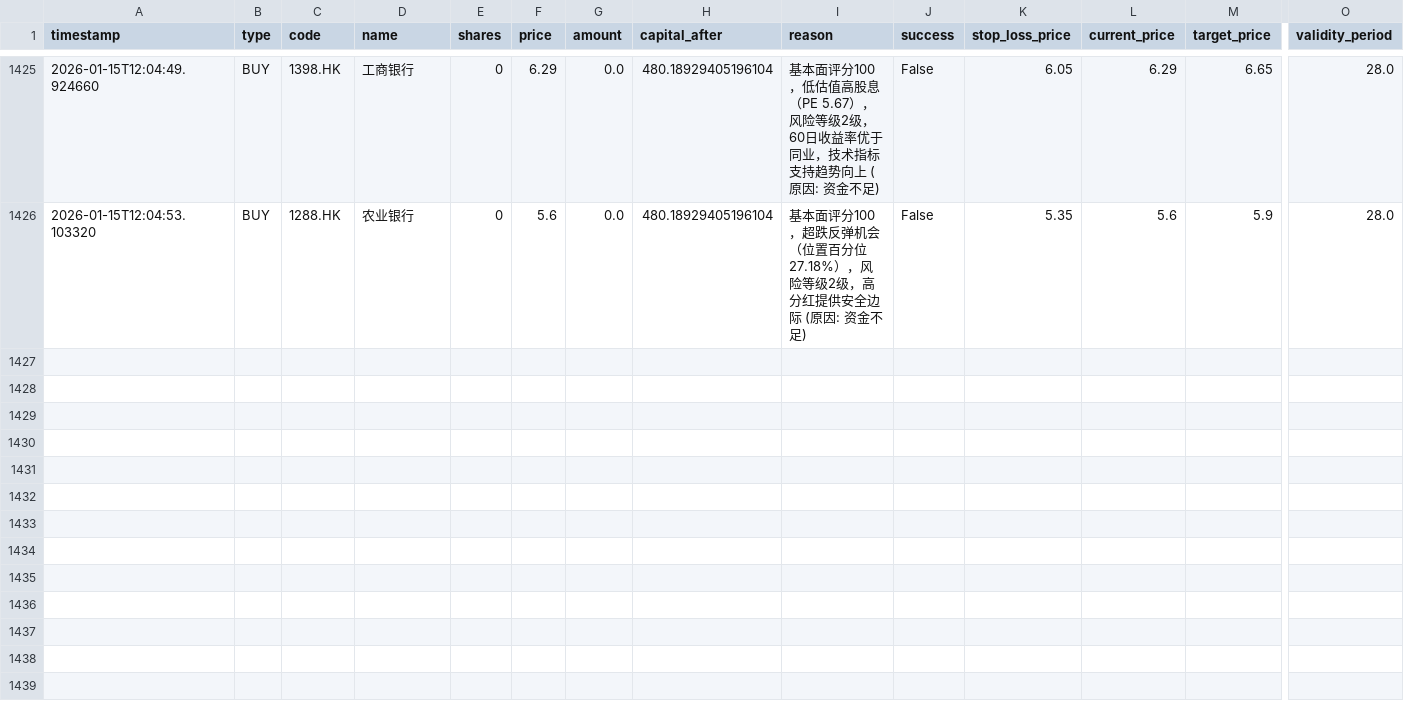
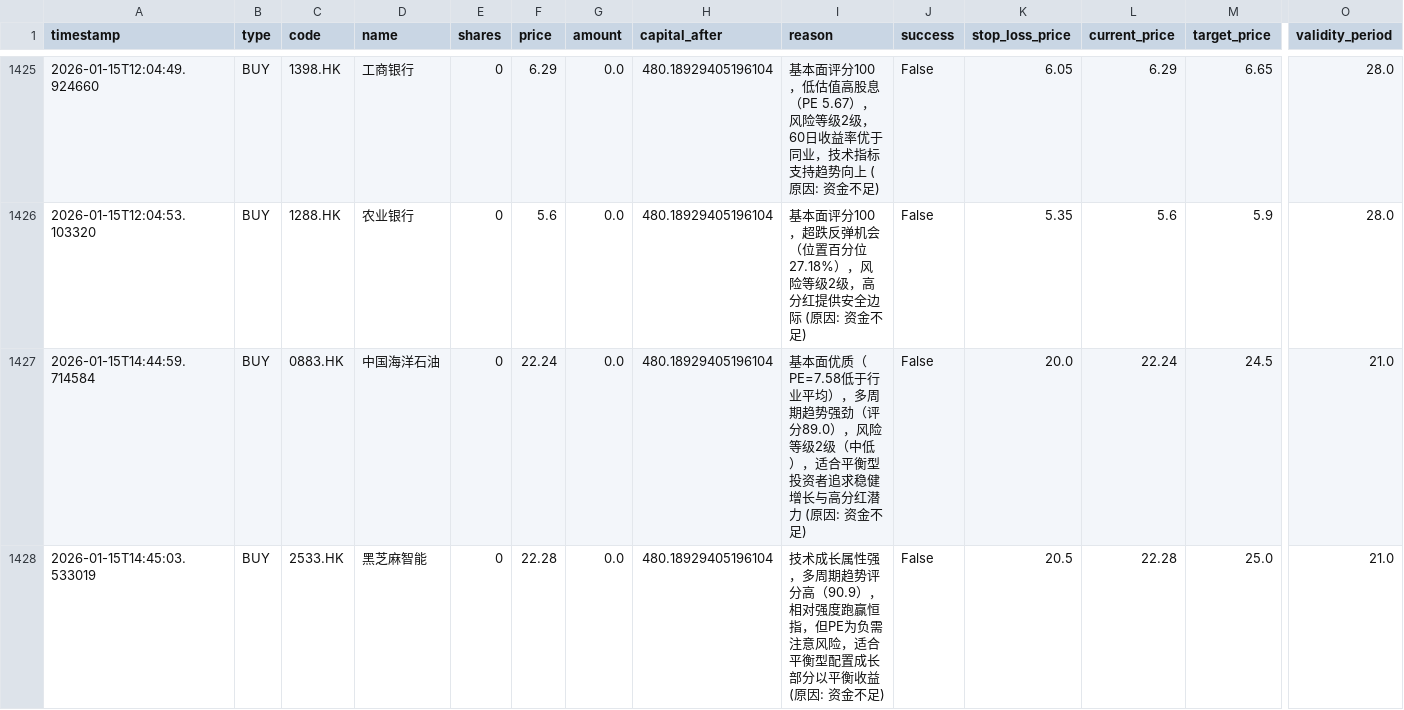
Before and after one commit to wonglaitung/fortune, a CSV file: data/simulation_transactions.csv, drawn as a sheet; only a part is shown, gaps mark what is left out; rows hold the shown columns only; the diff names each change by its address in the sheet, - before the commit and + after, or states it on an @@ line.

Commit message:
Update data files on 2026-01-15 15:00:02

```diff
--- a/data/simulation_transactions.csv
+++ b/data/simulation_transactions.csv
+row 1427: 2026-01-15T14:44:59.714584 | BUY | 0883.HK | 中国海洋石油 | 0 | 22.24 | 0.0 | 480.18929405196104 | 基本面优质（PE=7.58低于行业平均），多周期趋势强劲（评分89.0），风险等级2级（中低），适合平衡型投资者追求稳健增长与高分红潜力 (原因: 资金不足) | False | 20.0 | 22.24 | 24.5 | 21.0
+row 1428: 2026-01-15T14:45:03.533019 | BUY | 2533.HK | 黑芝麻智能 | 0 | 22.28 | 0.0 | 480.18929405196104 | 技术成长属性强，多周期趋势评分高（90.9），相对强度跑赢恒指，但PE为负需注意风险，适合平衡型配置成长部分以平衡收益 (原因: 资金不足) | False | 20.5 | 22.28 | 25.0 | 21.0
```
Also changed, not shown: 2 other files.
